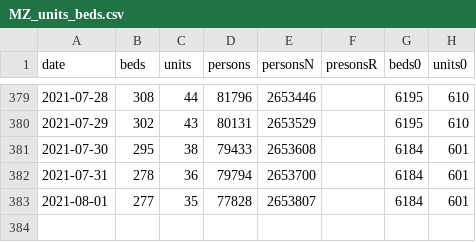
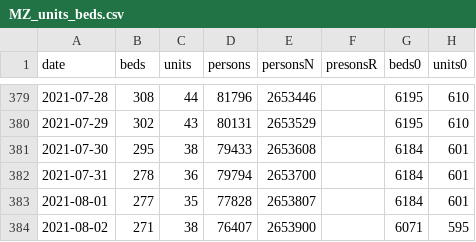
Before and after one commit to knsm-psw/NI-KW, a CSV file: MZ_units_beds.csv, drawn as a sheet; only a part is shown, gaps mark what is left out.

Commit message:
aktualizacja

```diff
--- a/MZ_units_beds.csv
+++ b/MZ_units_beds.csv
@@ -383 +383,2 @@ date;beds;units;persons;personsN;presonsR;beds0;units0
 2021-08-01;277;35;77828;2653807;;6184;601
+2021-08-02;271;38;76407;2653900;;6071;595
```
